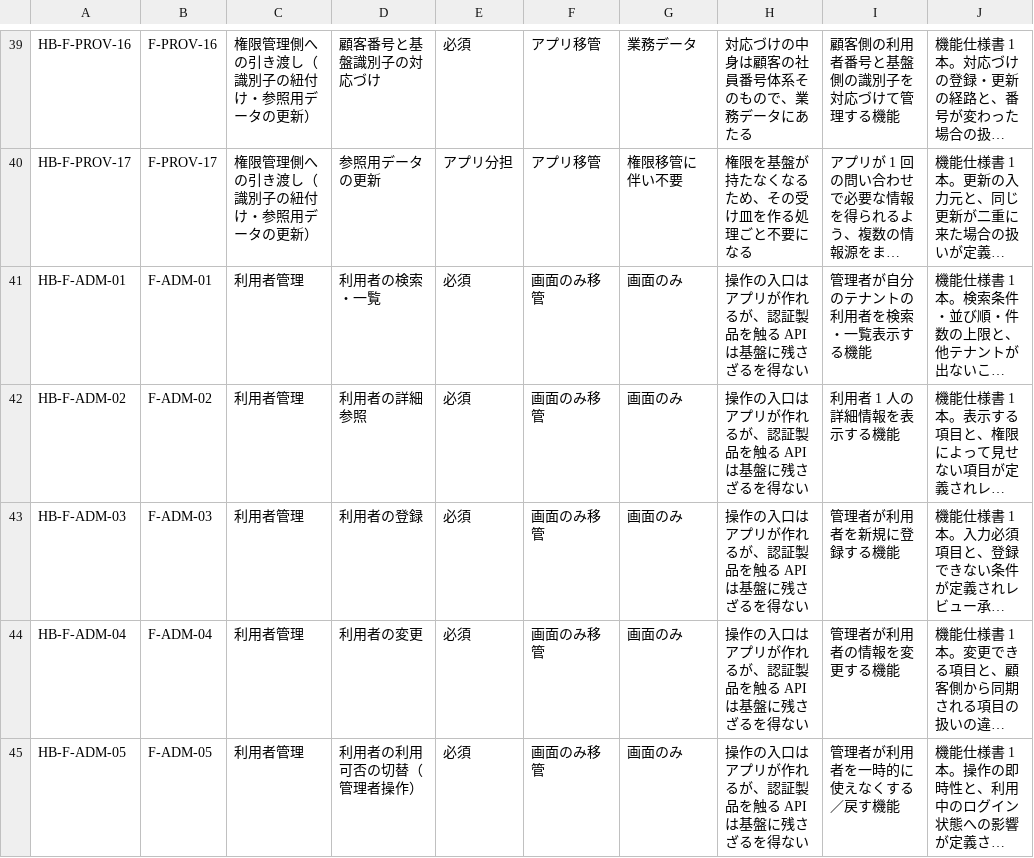
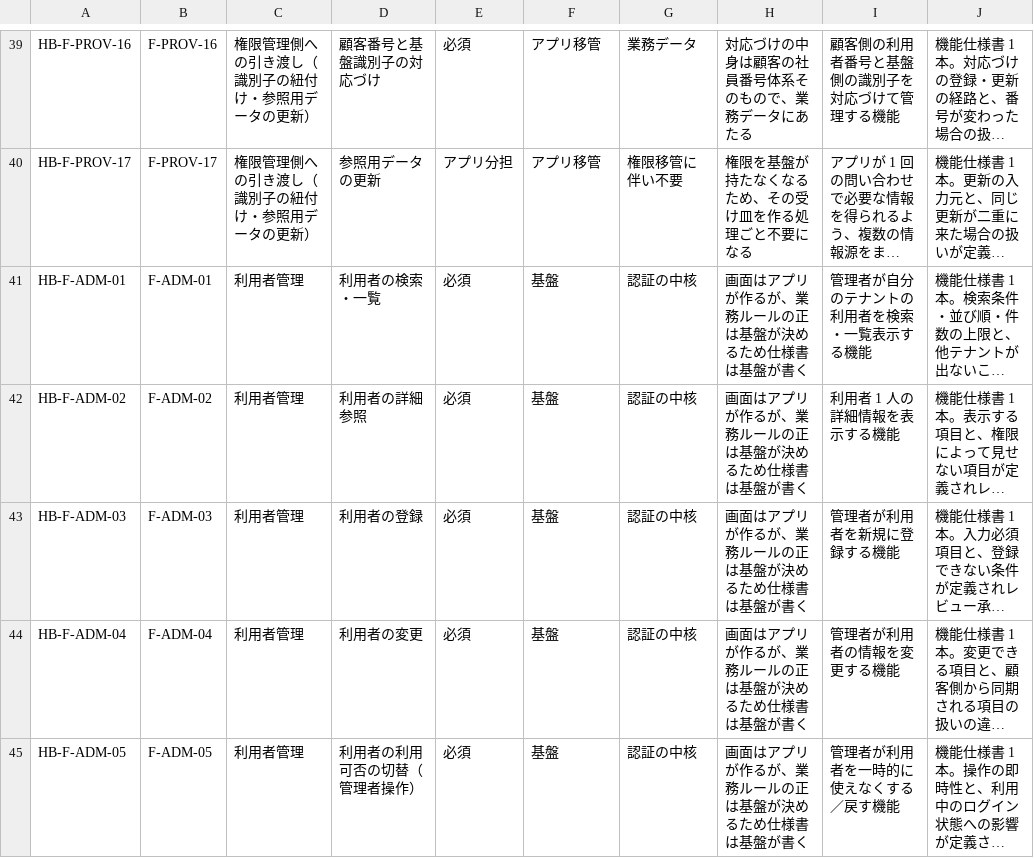
Before and after one commit to suepie/aws-atuh-poc, a TSV file: doc/basic-design/research/wbs-text/HB-F_概要_成果物.tsv, drawn as a sheet; only a part is shown, gaps mark what is left out; long unchanged cells end in …; the diff covers the shown part only; the diff names each change by its address in the sheet, - before the commit and + after, or states it on an @@ line.

```diff
--- a/doc/basic-design/research/wbs-text/HB-F_概要_成果物.tsv
+++ b/doc/basic-design/research/wbs-text/HB-F_概要_成果物.tsv
-F41:F45: 画面のみ移管
+F41:F45: 基盤
-G41:G45: 画面のみ
+G41:G45: 認証の中核
-H41:H45: 操作の入口はアプリが作れるが、認証製品を触る API は基盤に残さざるを得ない
+H41:H45: 画面はアプリが作るが、業務ルールの正は基盤が決めるため仕様書は基盤が書く
```
Also changed, not shown: 18 edited cells elsewhere in this file, doc/basic-design/research/wbs-text/H-other_概要_成果物.tsv, doc/basic-design/research/wbs-text/HB-other_廃止行_概要_成果物.tsv.
